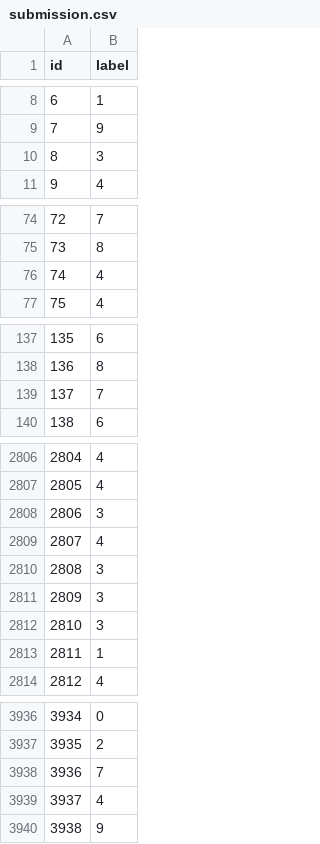
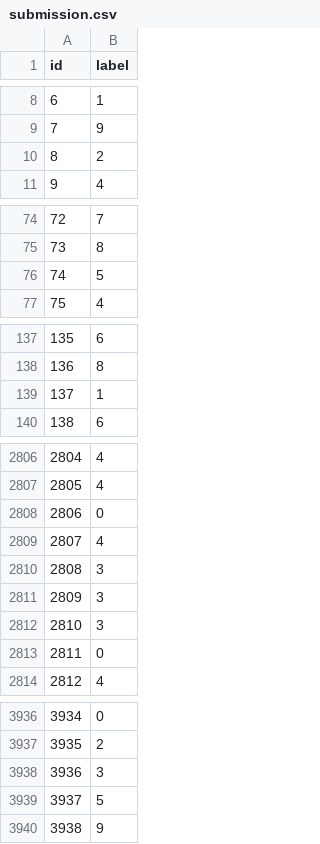
Before and after one commit to Hich69/Kannada-MNIST, a CSV file: notebook/submission.csv, drawn as a sheet; only a part is shown, gaps mark what is left out; the diff covers the shown part only.

```diff
--- a/notebook/submission.csv
+++ b/notebook/submission.csv
@@ -9,3 +9,3 @@ id,label
 7,9
-8,3
+8,2
 9,4
@@ -75,3 +75,3 @@ id,label
 73,8
-74,4
+74,5
 75,4
@@ -138,3 +138,3 @@ id,label
 136,8
-137,7
+137,1
 138,6
@@ -2807,3 +2807,3 @@ id,label
 2805,4
-2806,3
+2806,0
 2807,4
@@ -2812,3 +2812,3 @@ id,label
 2810,3
-2811,1
+2811,0
 2812,4
@@ -3937,4 +3937,4 @@ id,label
 3935,2
-3936,7
-3937,4
+3936,3
+3937,5
 3938,9
```
Also changed, not shown: 76 edited cells elsewhere in this file, 1 other file.
